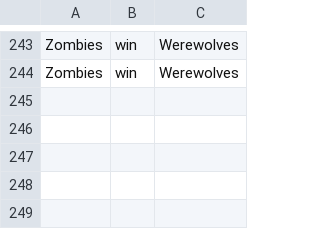
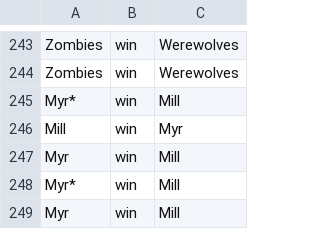
Before and after one commit to timgurto/Elo, a CSV file: mtg.csv, drawn as a sheet; only a part is shown, gaps mark what is left out; the diff names each change by its address in the sheet, - before the commit and + after, or states it on an @@ line.

```diff
--- a/mtg.csv
+++ b/mtg.csv
+row 245: Myr* | win | Mill
+row 246: Mill | win | Myr
+row 247: Myr | win | Mill
+row 248: Myr* | win | Mill
+row 249: Myr | win | Mill
```
Also changed, not shown: 500.csv, sealed.csv, 6 other files.
